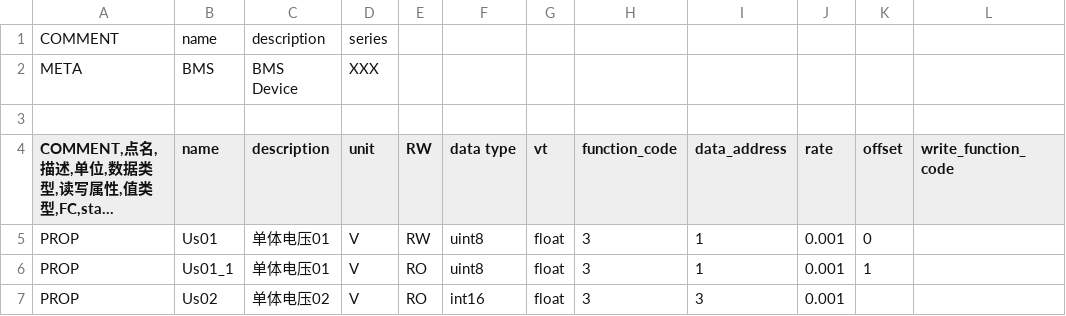
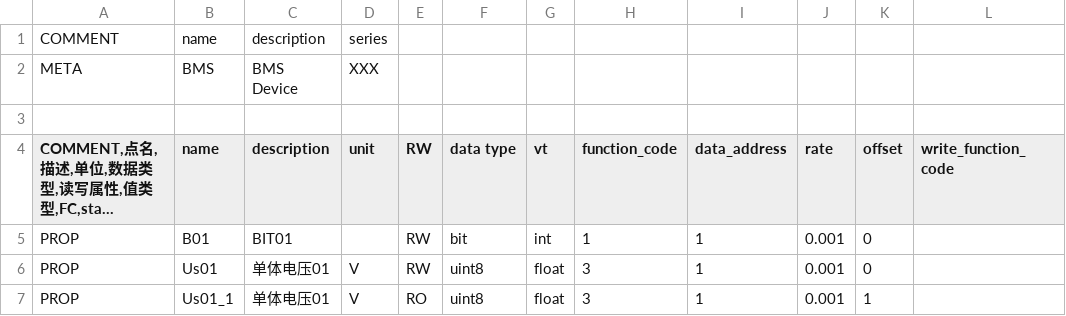
Before and after one commit to freeioe/freeioe_example_apps, a CSV file: modbus/master/tpl/bms.csv, drawn as a sheet; only a part is shown; the shorter side is filled out with more unchanged rows; long unchanged cells end in …; the diff names each change by its address in the sheet, - before the commit and + after, or states it on an @@ line.

Commit message:
fixed 0x05 write function code

```diff
--- a/modbus/master/tpl/bms.csv
+++ b/modbus/master/tpl/bms.csv
+row 5: PROP | B01 | BIT01 |  | RW | bit | int | 1 | 1 | 0.001 | 0
```
Also changed, not shown: 1 other file.
